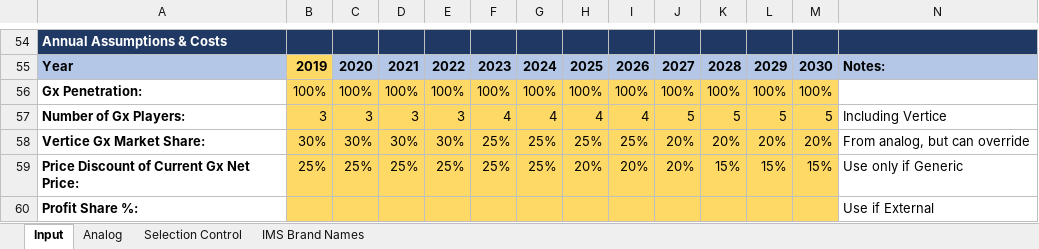
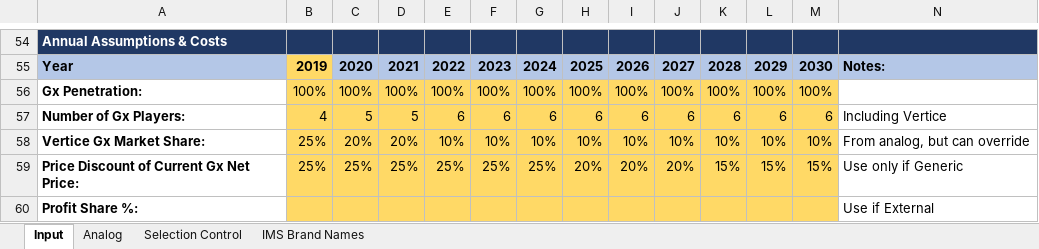
Before and after one commit to maringow/Vertice, an Excel workbook: Model Inputs.xlsx, sheet Input, drawn as a sheet; only a part is shown, gaps mark what is left out; values as stored, in another font and other column widths than the file's, no borders; conditional formats not drawn; removed rows and columns are numbered as before the commit, all else as after; the diff names each change by its address in the sheet, - before the commit and + after, or states it on an @@ line.

Commit message:
Add files via upload

```diff
--- a/Model Inputs.xlsx (sheet Input)
+++ b/Model Inputs.xlsx (sheet Input)
-row 57: Number of Gx Players: | 3 | 3 | 3 | 3 | 4 | 4 | 4 | 4 | 5 | 5 | 5 | 5 | Including Vertice
-row 58: Vertice Gx Market Share: | 30% | 30% | 30% | 30% | 25% | 25% | 25% | 25% | 20% | 20% | 20% | 20% | From analog, but can override
+row 57: Number of Gx Players: | 4 | 5 | 5 | 6 | 6 | 6 | 6 | 6 | 6 | 6 | 6 | 6 | Including Vertice
+row 58: Vertice Gx Market Share: | 25% | 20% | 20% | 10% | 10% | 10% | 10% | 10% | 10% | 10% | 10% | 10% | From analog, but can override
```
